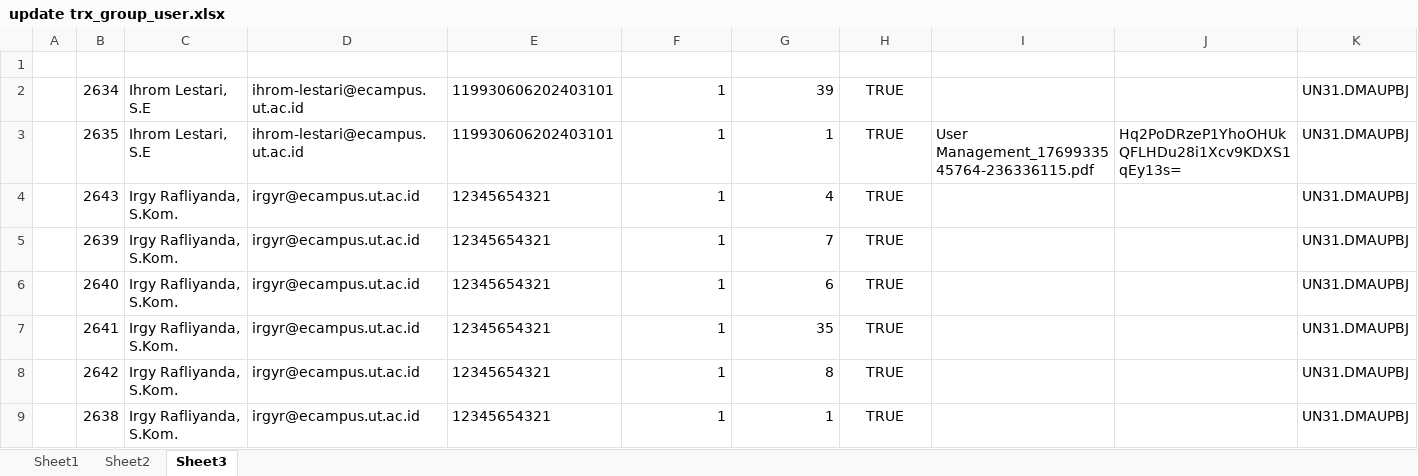
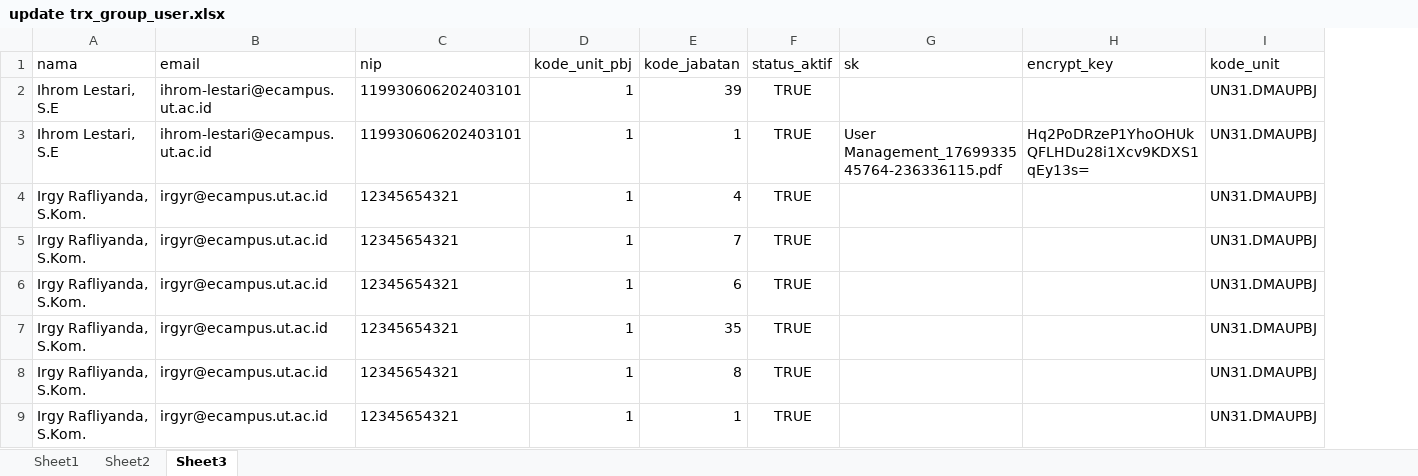
Before and after one commit to misterdan911/promise-migration, an Excel workbook: files/sql/update trx_group_user.xlsx, sheet Sheet3, drawn as a sheet; only a part is shown; values as stored, in another font and other column widths than the file's, no borders; conditional formats not drawn; removed rows and columns are numbered as before the commit, all else as after; rows hold the shown columns only; the diff names each change by its address in the sheet, - before the commit and + after, or states it on an @@ line.

```diff
--- a/files/sql/update trx_group_user.xlsx (sheet Sheet3)
+++ b/files/sql/update trx_group_user.xlsx (sheet Sheet3)
-column A, empty
-column B, rows 2-9: 2634 | 2635 | 2643 | 2639 | 2640 | 2641 | 2642 | 2638
-row 1: (empty)
+row 1: nama | email | nip | kode_unit_pbj | kode_jabatan | status_aktif | sk | encrypt_key | kode_unit
```
Also changed, not shown: sheet Sheet1, 5 other files.
